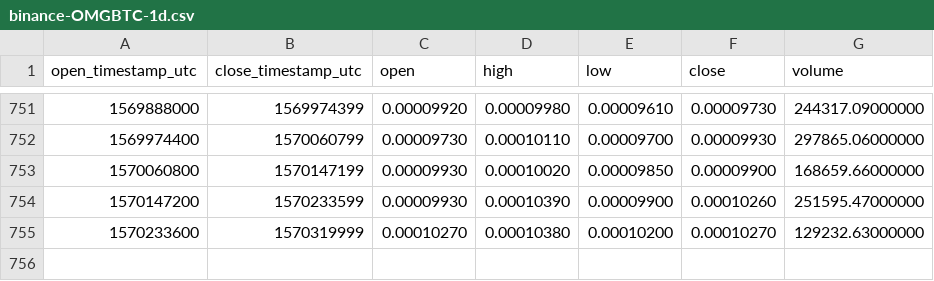
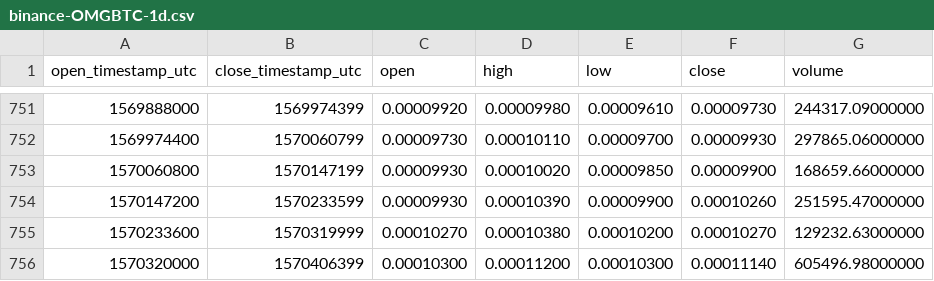
Before and after one commit to cryptobigbro/binance-OMGBTC, a CSV file: binance-OMGBTC-1d.csv, drawn as a sheet; only a part is shown, gaps mark what is left out; the diff names each change by its address in the sheet, - before the commit and + after, or states it on an @@ line.

Commit message:
Update OHLCV data.

```diff
--- a/binance-OMGBTC-1d.csv
+++ b/binance-OMGBTC-1d.csv
+row 756: 1570320000 | 1570406399 | 0.00010300 | 0.00011200 | 0.00010300 | 0.00011140 | 605496.98000000
```
Also changed, not shown: 1 other file.
